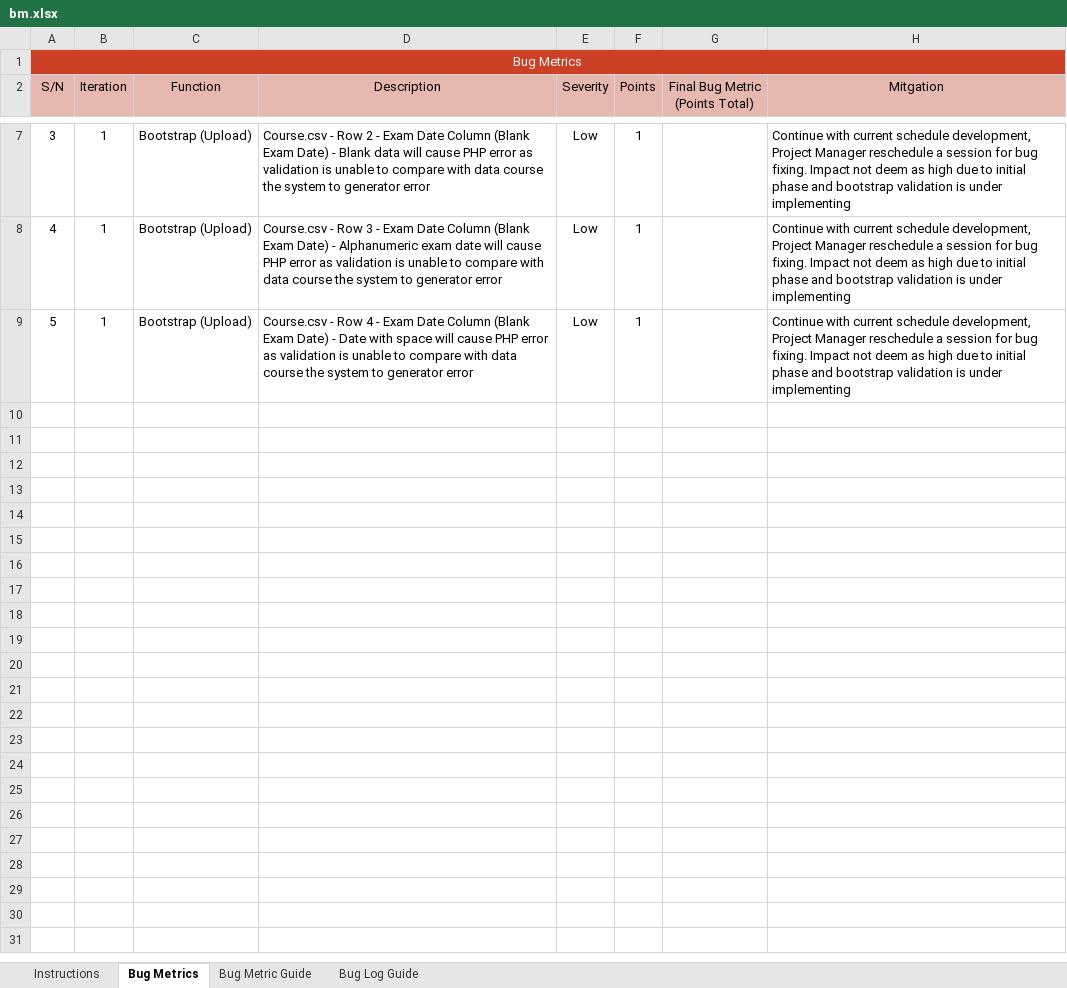
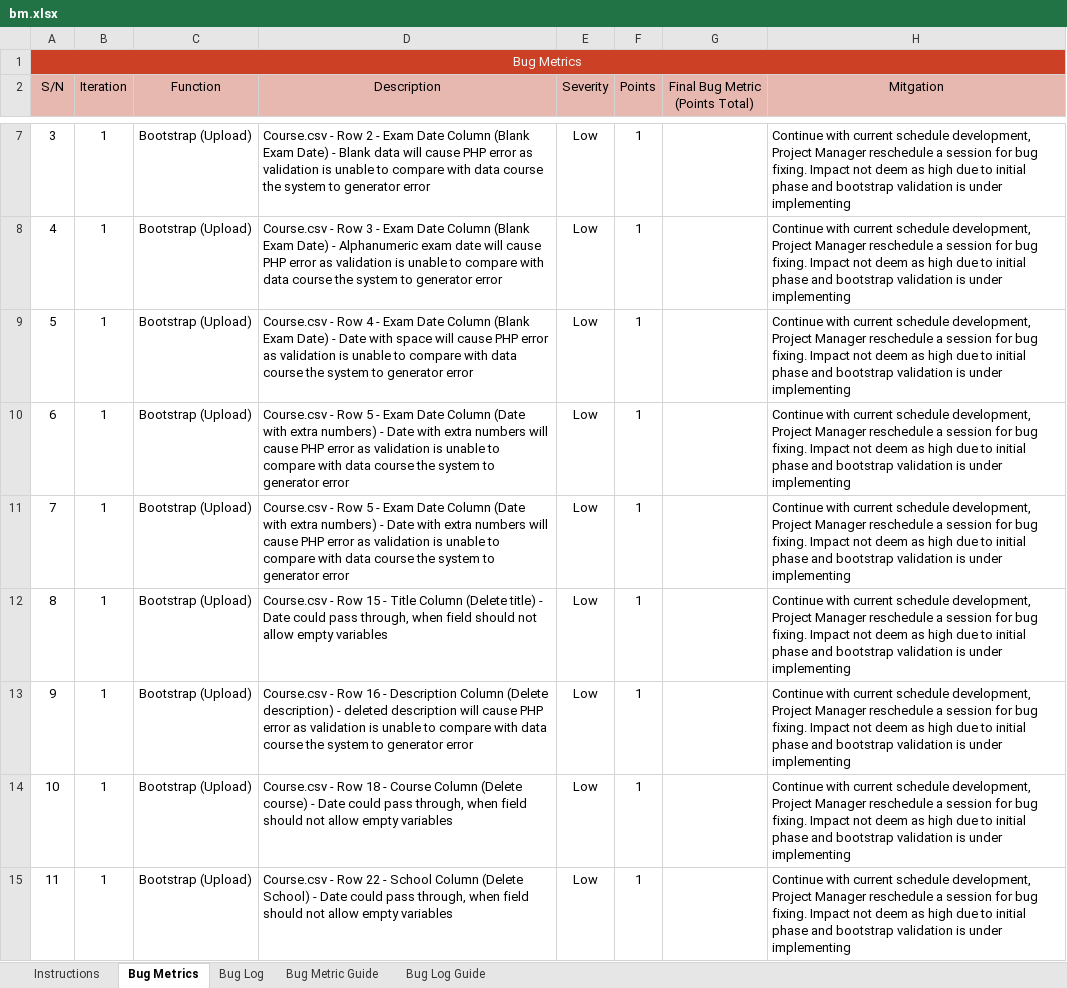
Before and after one commit to simshengqin/IS212, an Excel workbook: metrics/bm.xlsx, sheet Bug Metrics, drawn as a sheet; only a part is shown, gaps mark what is left out; values as stored, in another font and other column widths than the file's, no borders; conditional formats not drawn; the diff names each change by its address in the sheet, - before the commit and + after, or states it on an @@ line.

Commit message:
Updates to the Bug Metrics and Testcases
Co-Authored-By: simshengqin <simshengqin@users.noreply.github.com>

```diff
--- a/metrics/bm.xlsx (sheet Bug Metrics)
+++ b/metrics/bm.xlsx (sheet Bug Metrics)
+sheet tab: Bug Log
+row 10: 6 | 1 | Bootstrap (Upload) | Course.csv - Row 5 - Exam Date Column (Date with extra numbers) - Date with extra numbers will cause PHP error as validation is unable to compare with data course the system to generator error | Low | 1 |  | Continue with current schedule development, Project Manager reschedule a session for bug fixing. Impact not deem as high due to initial phase and bootstrap validation is under implementing
+row 11: 7 | 1 | Bootstrap (Upload) | Course.csv - Row 5 - Exam Date Column (Date with extra numbers) - Date with extra numbers will cause PHP error as validation is unable to compare with data course the system to generator error | Low | 1 |  | Continue with current schedule development, Project Manager reschedule a session for bug fixing. Impact not deem as high due to initial phase and bootstrap validation is under implementing
+row 12: 8 | 1 | Bootstrap (Upload) | Course.csv - Row 15 - Title Column (Delete title) - Date could pass through, when field should not allow empty variables | Low | 1 |  | Continue with current schedule development, Project Manager reschedule a session for bug fixing. Impact not deem as high due to initial phase and bootstrap validation is under implementing
+row 13: 9 | 1 | Bootstrap (Upload) | Course.csv - Row 16 - Description Column (Delete description) - deleted description will cause PHP error as validation is unable to compare with data course the system to generator error | Low | 1 |  | Continue with current schedule development, Project Manager reschedule a session for bug fixing. Impact not deem as high due to initial phase and bootstrap validation is under implementing
+row 14: 10 | 1 | Bootstrap (Upload) | Course.csv - Row 18 - Course Column (Delete course) - Date could pass through, when field should not allow empty variables | Low | 1 |  | Continue with current schedule development, Project Manager reschedule a session for bug fixing. Impact not deem as high due to initial phase and bootstrap validation is under implementing
+row 15: 11 | 1 | Bootstrap (Upload) | Course.csv - Row 22 - School Column (Delete School) - Date could pass through, when field should not allow empty variables | Low | 1 |  | Continue with current schedule development, Project Manager reschedule a session for bug fixing. Impact not deem as high due to initial phase and bootstrap validation is under implementing
```
Also changed, not shown: Testing/Testcases.xlsx.
